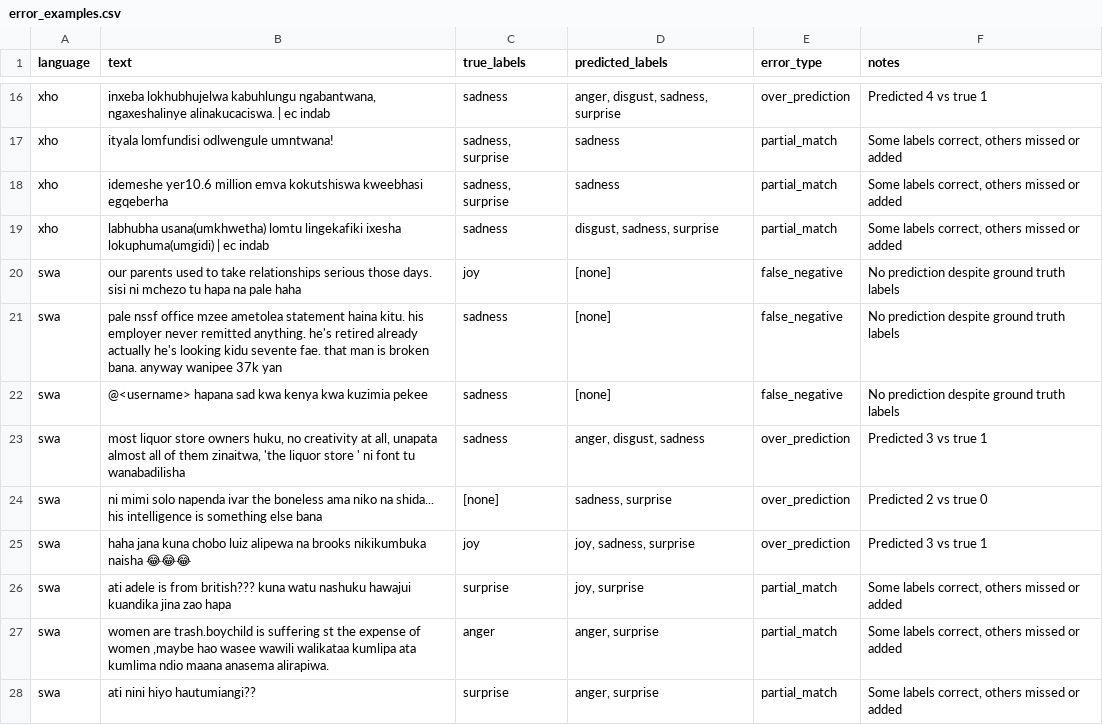
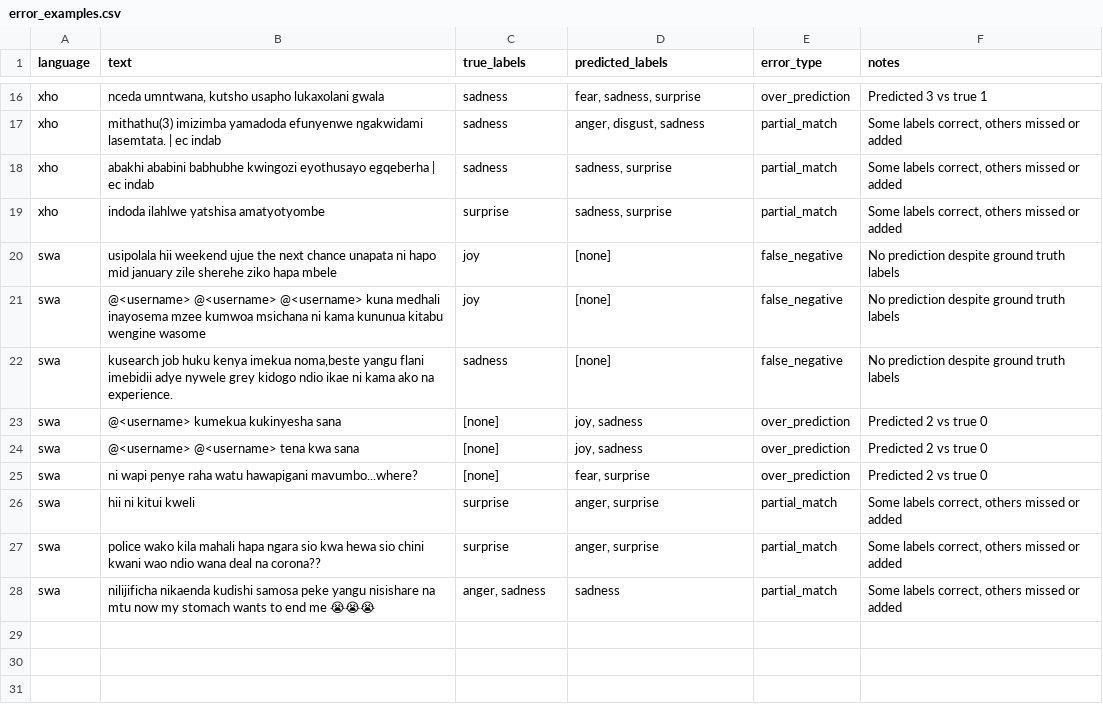
Before and after one commit to B-WayneZA/NLP, a CSV file: results/error_examples.csv, drawn as a sheet; only a part is shown, gaps mark what is left out; removed rows and columns are numbered as before the commit, all else as after; the diff covers the shown part only; the diff names each change by its address in the sheet, - before the commit and + after, or states it on an @@ line.

```diff
--- a/results/error_examples.csv
+++ b/results/error_examples.csv
-B16 (text): inxeba lokhubhujelwa kabuhlungu ngabantwana, ngaxeshalinye alinakucaciswa. | ec indab
+B16 (text): nceda umntwana, kutsho usapho lukaxolani gwala
-D16 (predicted_labels): anger, disgust, sadness, surprise
+D16 (predicted_labels): fear, sadness, surprise
-F16 (notes): Predicted 4 vs true 1
+F16 (notes): Predicted 3 vs true 1
-row 17: xho | ityala lomfundisi odlwengule umntwana! | sadness, surprise | sadness | partial_match | Some labels correct, others missed or added
-B17 (text): idemeshe yer10.6 million emva kokutshiswa kweebhasi egqeberha
+B17 (text): mithathu(3) imizimba yamadoda efunyenwe ngakwidami lasemtata. | ec indab
-C17 (true_labels): sadness, surprise
+C17 (true_labels): sadness
-D17 (predicted_labels): sadness
+D17 (predicted_labels): anger, disgust, sadness
-B18 (text): labhubha usana(umkhwetha) lomtu lingekafiki ixesha lokuphuma(umgidi) | ec…
+B18 (text): abakhi ababini babhubhe kwingozi eyothusayo egqeberha | ec…
-D18 (predicted_labels): disgust, sadness, surprise
+D18 (predicted_labels): sadness, surprise
+row 19: xho | indoda ilahlwe yatshisa amatyotyombe | surprise | sadness, surprise | partial_match | Some labels correct, others missed or added
-B20 (text): our parents used to take relationships serious those days. sisi ni mchezo tu hapa na pale haha
+B20 (text): usipolala hii weekend ujue the next chance unapata ni hapo mid january zile sherehe ziko hapa mbele
-B21 (text): pale nssf office mzee ametolea statement haina kitu. his employer never remitted anything. he's retired already actually he's looking kidu sevente fae. that man is broken bana. anyway wanipee 37k yan
+B21 (text): @<username> @<username> @<username> kuna medhali inayosema mzee kumwoa msichana ni kama kununua kitabu wengine wasome
-C21 (true_labels): sadness
+C21 (true_labels): joy
-B22 (text): @<username> hapana sad kwa kenya kwa kuzimia pekee
+B22 (text): kusearch job huku kenya imekua noma,beste yangu flani imebidii adye nywele grey kidogo ndio ikae ni kama ako na experience.
-B23 (text): most liquor store owners huku, no creativity at all, unapata almost all of them zinaitwa, 'the liquor store ' ni font tu wanabadilisha
+B23 (text): @<username> kumekua kukinyesha sana
-C23 (true_labels): sadness
+C23 (true_labels): [none]
-D23 (predicted_labels): anger, disgust, sadness
+D23 (predicted_labels): joy, sadness
-F23 (notes): Predicted 3 vs true 1
+F23 (notes): Predicted 2 vs true 0
+row 24: swa | @<username> @<username> tena kwa sana | [none] | joy, sadness | over_prediction | Predicted 2 vs true 0
-B25 (text): ni mimi solo napenda ivar the boneless ama niko na shida... his intelligence is something else bana
+B25 (text): ni wapi penye raha watu hawapigani mavumbo...where?
-D25 (predicted_labels): sadness, surprise
+D25 (predicted_labels): fear, surprise
-row 25: swa | haha jana kuna chobo luiz alipewa na brooks nikikumbuka naisha 😂😂😂 | joy | joy, sadness, surprise | over_prediction | Predicted 3 vs true 1
-B26 (text): ati adele is from british??? kuna watu nashuku hawajui kuandika jina zao hapa
+B26 (text): hii ni kitui kweli
-D26 (predicted_labels): joy, surprise
+D26 (predicted_labels): anger, surprise
-row 27: swa | women are trash.boychild is suffering st the expense of women ,maybe hao wasee wawili walikataa kumlipa ata kumlima ndio maana anasema alirapiwa. | anger | anger, surprise | partial_match | Some labels correct, others missed or added
-B27 (text): ati nini hiyo hautumiangi??
+B27 (text): police wako kila mahali hapa ngara sio kwa hewa sio chini kwani wao ndio wana deal na corona??
+row 28: swa | nilijificha nikaenda kudishi samosa peke yangu nisishare na mtu now my stomach wants to end me 😭😭😭 | anger, sadness | sadness | partial_match | Some labels correct, others missed or added
```
Also changed, not shown: 1 added row, 1 removed row and 29 edited cells elsewhere in this file, 21 other files.
